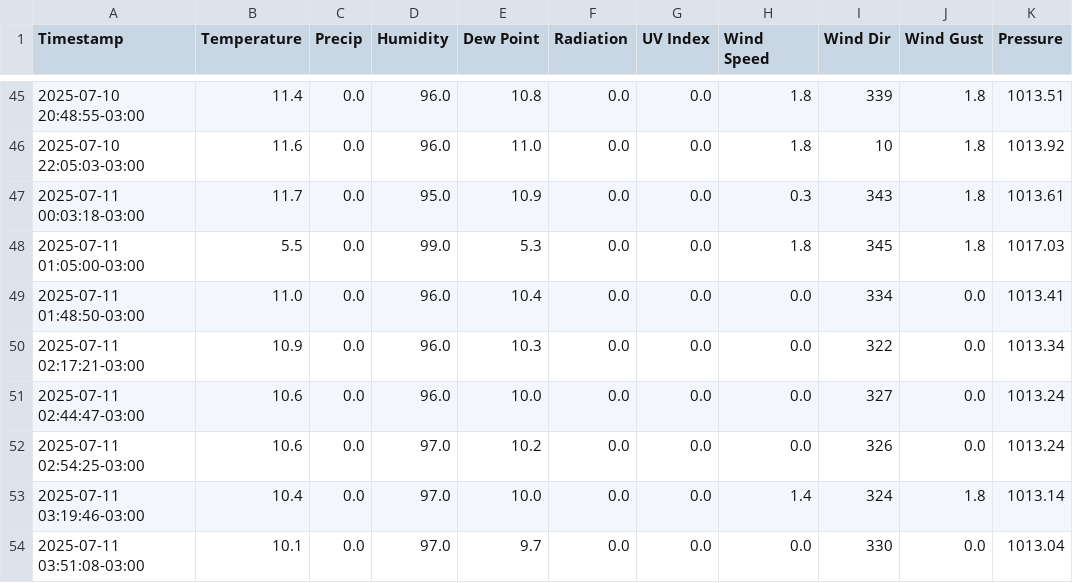
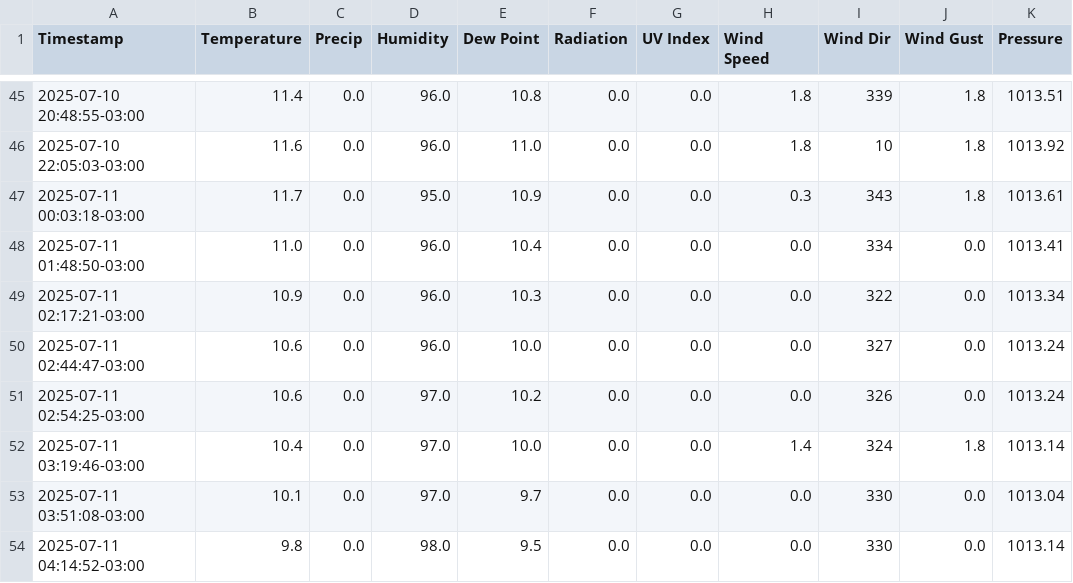
Before and after one commit to rafael-valiati/meteo-curitiba, a CSV file: weather_data.csv, drawn as a sheet; only a part is shown, gaps mark what is left out; the shorter side is filled out with more unchanged rows; the diff names each change by its address in the sheet, - before the commit and + after, or states it on an @@ line.

Commit message:
Update weather_data.csv

```diff
--- a/weather_data.csv
+++ b/weather_data.csv
-row 48: 2025-07-11 01:05:00-03:00 | 5.5 | 0.0 | 99.0 | 5.3 | 0.0 | 0.0 | 1.8 | 345 | 1.8 | 1017.03
```
